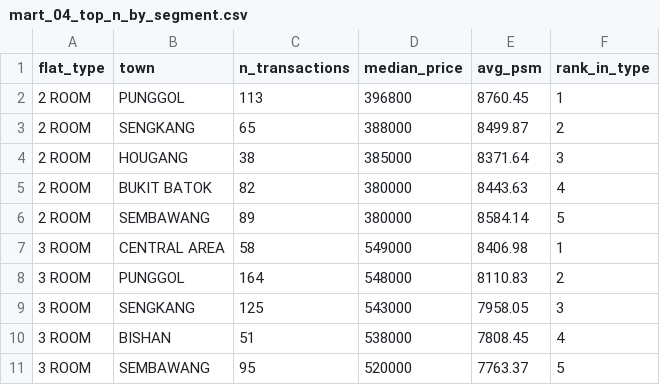
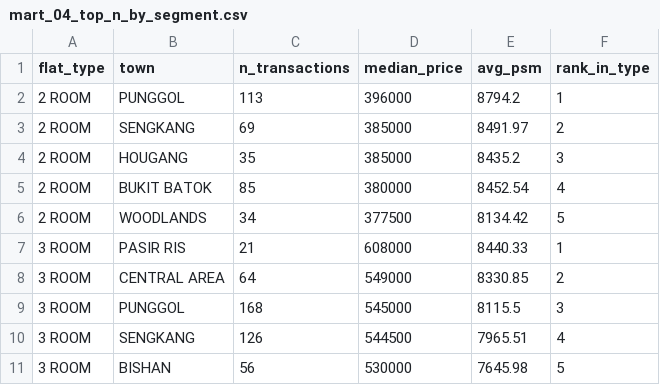
Before and after one commit to alphonsusgohsj/hdb-resale-flat-prices-dashboard, a CSV file: exports/mart_04_top_n_by_segment.csv, drawn as a sheet; only a part is shown; the diff covers the shown part only.

```diff
--- a/exports/mart_04_top_n_by_segment.csv
+++ b/exports/mart_04_top_n_by_segment.csv
@@ -1,11 +1,11 @@
 flat_type,town,n_transactions,median_price,avg_psm,rank_in_type
-2 ROOM,PUNGGOL,113,396800,8760.45,1
-2 ROOM,SENGKANG,65,388000,8499.87,2
-2 ROOM,HOUGANG,38,385000,8371.64,3
-2 ROOM,BUKIT BATOK,82,380000,8443.63,4
-2 ROOM,SEMBAWANG,89,380000,8584.14,5
-3 ROOM,CENTRAL AREA,58,549000,8406.98,1
-3 ROOM,PUNGGOL,164,548000,8110.83,2
-3 ROOM,SENGKANG,125,543000,7958.05,3
-3 ROOM,BISHAN,51,538000,7808.45,4
-3 ROOM,SEMBAWANG,95,520000,7763.37,5
+2 ROOM,PUNGGOL,113,396000,8794.2,1
+2 ROOM,SENGKANG,69,385000,8491.97,2
+2 ROOM,HOUGANG,35,385000,8435.2,3
+2 ROOM,BUKIT BATOK,85,380000,8452.54,4
+2 ROOM,WOODLANDS,34,377500,8134.42,5
+3 ROOM,PASIR RIS,21,608000,8440.33,1
+3 ROOM,CENTRAL AREA,64,549000,8330.85,2
+3 ROOM,PUNGGOL,168,545000,8115.5,3
+3 ROOM,SENGKANG,126,544500,7965.51,4
+3 ROOM,BISHAN,56,530000,7645.98,5
```
Also changed, not shown: 43 edited cells elsewhere in this file, exports/mart_01_price_rank_within_town.csv, exports/mart_02_mom_price_change.csv, 1 other file.
